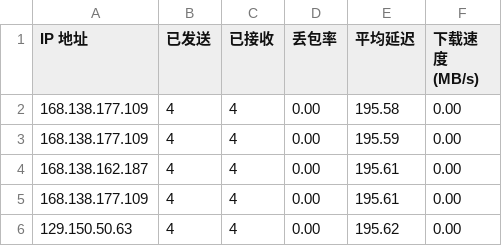
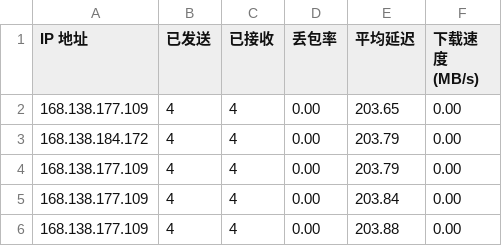
Before and after one commit to lxhfans/CFCDN-Auto, a CSV file: CloudflareST/sg.csv, drawn as a sheet.

```diff
--- a/CloudflareST/sg.csv
+++ b/CloudflareST/sg.csv
@@ -1,6 +1,6 @@
 IP 地址,已发送,已接收,丢包率,平均延迟,下载速度 (MB/s)
-168.138.177.109,4,4,0.00,195.58,0.00
-168.138.177.109,4,4,0.00,195.59,0.00
-168.138.162.187,4,4,0.00,195.61,0.00
-168.138.177.109,4,4,0.00,195.61,0.00
-129.150.50.63,4,4,0.00,195.62,0.00
+168.138.177.109,4,4,0.00,203.65,0.00
+168.138.184.172,4,4,0.00,203.79,0.00
+168.138.177.109,4,4,0.00,203.79,0.00
+168.138.177.109,4,4,0.00,203.84,0.00
+168.138.177.109,4,4,0.00,203.88,0.00
```
Also changed, not shown: 1 other file.
